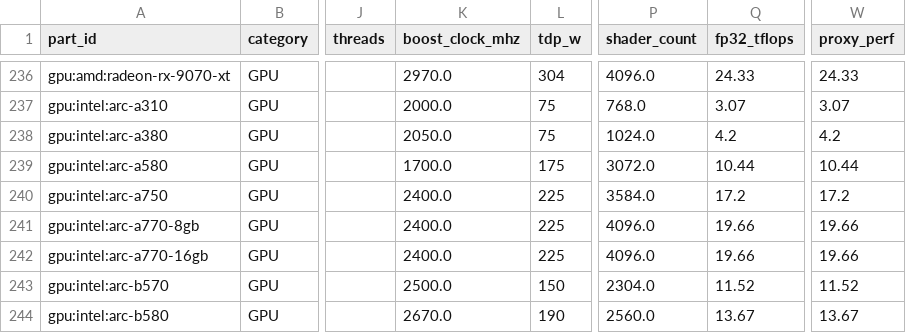
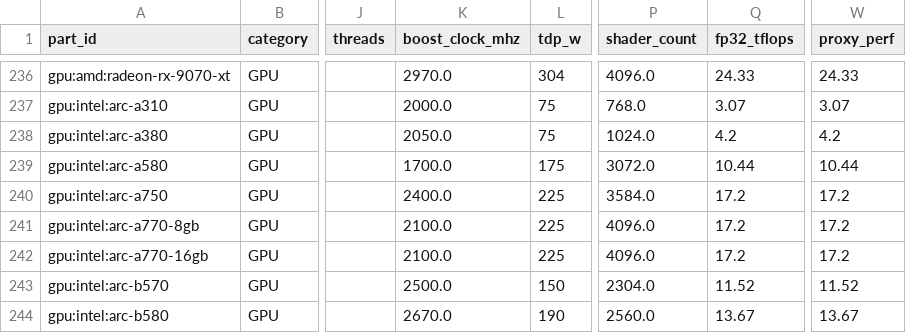
Before and after one commit to Hrihell/pccompat-tg, a CSV file: release/pccompat-tg-2026.10/data/parts.csv, drawn as a sheet; only a part is shown, gaps mark what is left out; the diff names each change by its address in the sheet, - before the commit and + after, or states it on an @@ line.

```diff
--- a/release/pccompat-tg-2026.10/data/parts.csv
+++ b/release/pccompat-tg-2026.10/data/parts.csv
-K241:K242 (boost_clock_mhz): 2400.0
+K241:K242 (boost_clock_mhz): 2100.0
-Q241:Q242 (fp32_tflops): 19.66
+Q241:Q242 (fp32_tflops): 17.2
-W241:W242 (proxy_perf): 19.66
+W241:W242 (proxy_perf): 17.2
```
Also changed, not shown: release/pccompat-tg-2026.10/MANIFEST.csv, release/pccompat-tg-2026.10/analysis/c_pareto_monthly.csv, 17 other files.
